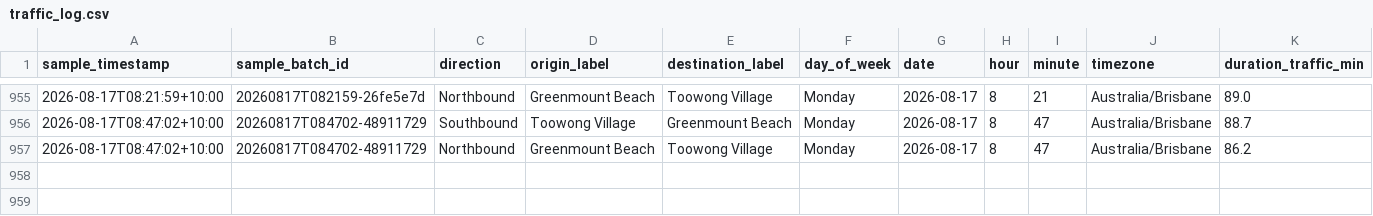
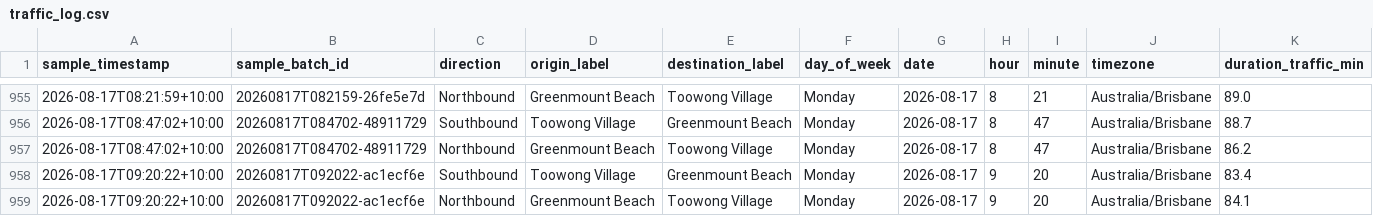
Before and after one commit to buenastardes1015/Routes_API, a CSV file: traffic_log.csv, drawn as a sheet; only a part is shown, gaps mark what is left out; rows hold the shown columns only; the diff names each change by its address in the sheet, - before the commit and + after, or states it on an @@ line.

```diff
--- a/traffic_log.csv
+++ b/traffic_log.csv
+row 958: 2026-08-17T09:20:22+10:00 | 20260817T092022-ac1ecf6e | Southbound | Toowong Village | Greenmount Beach | Monday | 2026-08-17 | 9 | 20 | Australia/Brisbane | 83.4
+row 959: 2026-08-17T09:20:22+10:00 | 20260817T092022-ac1ecf6e | Northbound | Greenmount Beach | Toowong Village | Monday | 2026-08-17 | 9 | 20 | Australia/Brisbane | 84.1
```
